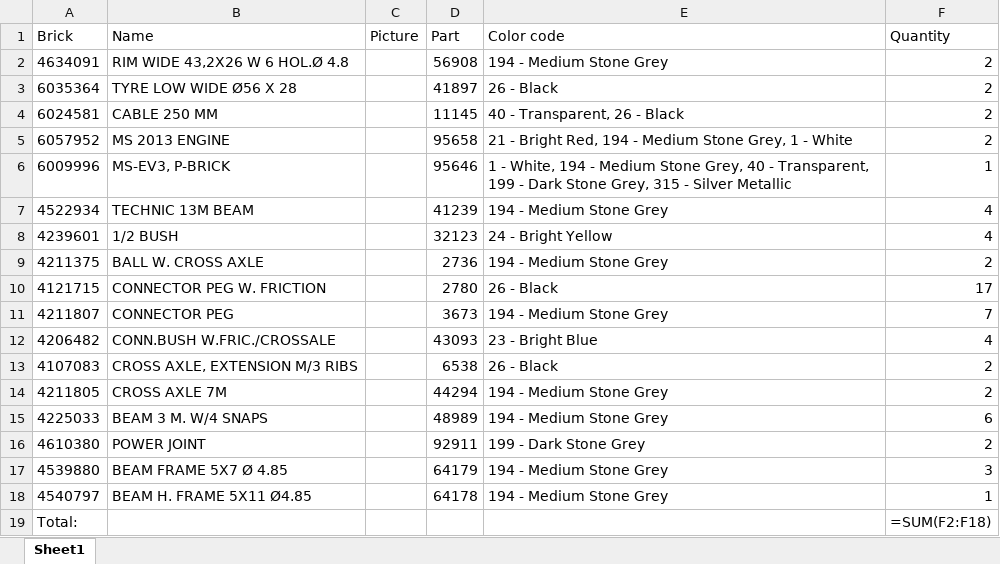
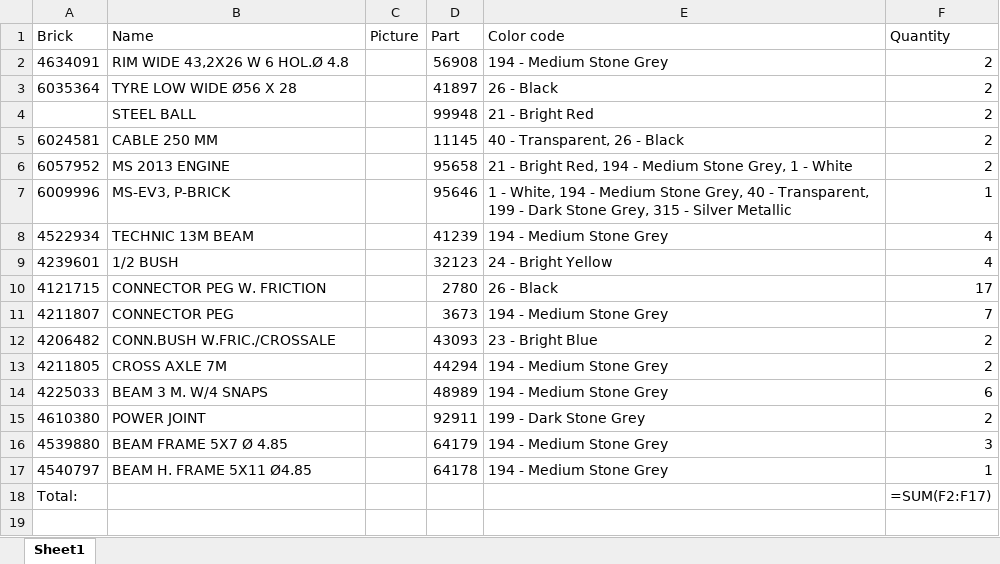
Before and after one commit to ilovenetruinos/ILN, an Excel workbook: 2014/ldd/BaseModel1/BaseModel1.xlsx, sheet Sheet1, drawn as a sheet; values as stored, in another font and other column widths than the file's, no borders; formulas without a stored value are shown as written; charts and pictures not drawn; removed rows and columns are numbered as before the commit, all else as after; the diff names each change by its address in the sheet, - before the commit and + after, or states it on an @@ line.

Commit message:
Adding real ball caster

```diff
--- a/2014/ldd/BaseModel1/BaseModel1.xlsx (sheet Sheet1)
+++ b/2014/ldd/BaseModel1/BaseModel1.xlsx (sheet Sheet1)
+row 4:  | STEEL BALL |  | 99948 | 21 - Bright Red | 2
-row 9: 4211375 | BALL W. CROSS AXLE |  | 2736 | 194 - Medium Stone Grey | 2
-F12 (Quantity): 4
+F12 (Quantity): 2
-row 13: 4107083 | CROSS AXLE, EXTENSION M/3 RIBS |  | 6538 | 26 - Black | 2
-F18 (Quantity): =SUM(F2:F18)
+F18 (Quantity): =SUM(F2:F17)
```
Also changed, not shown: charts or pictures, 1 other file.
